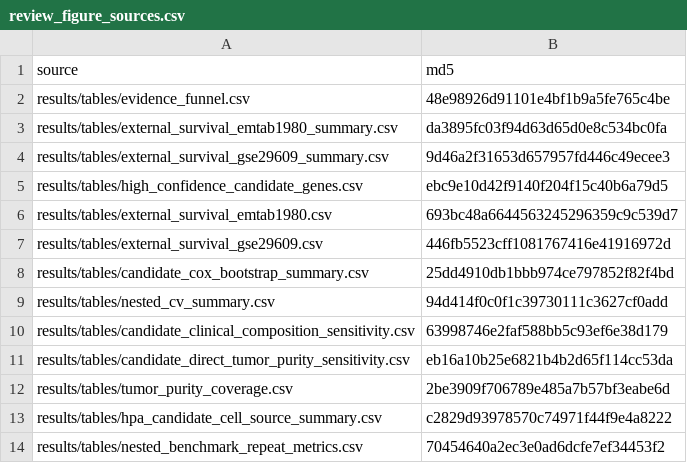
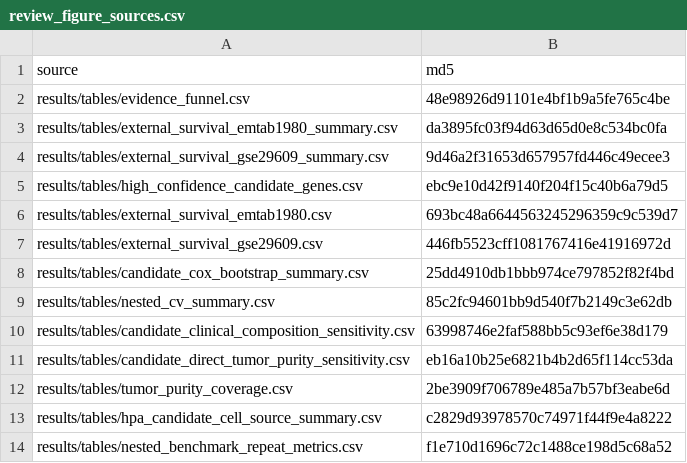
Before and after one commit to ArjunCodess/HYDRA-ccRCC, a CSV file: results/tables/review_figure_sources.csv, drawn as a sheet.

```diff
--- a/results/tables/review_figure_sources.csv
+++ b/results/tables/review_figure_sources.csv
@@ -8,3 +8,3 @@ results/tables/external_survival_gse29609.csv,446fb5523cff1081767416e41916972d
 results/tables/candidate_cox_bootstrap_summary.csv,25dd4910db1bbb974ce797852f82f4bd
-results/tables/nested_cv_summary.csv,94d414f0c0f1c39730111c3627cf0add
+results/tables/nested_cv_summary.csv,85c2fc94601bb9d540f7b2149c3e62db
 results/tables/candidate_clinical_composition_sensitivity.csv,63998746e2faf588bb5c93ef6e38d179
@@ -13,2 +13,2 @@ results/tables/tumor_purity_coverage.csv,2be3909f706789e485a7b57bf3eabe6d
 results/tables/hpa_candidate_cell_source_summary.csv,c2829d93978570c74971f44f9e4a8222
-results/tables/nested_benchmark_repeat_metrics.csv,70454640a2ec3e0ad6dcfe7ef34453f2
+results/tables/nested_benchmark_repeat_metrics.csv,f1e710d1696c72c1488ce198d5c68a52
```
Also changed, not shown: 12 other files.
